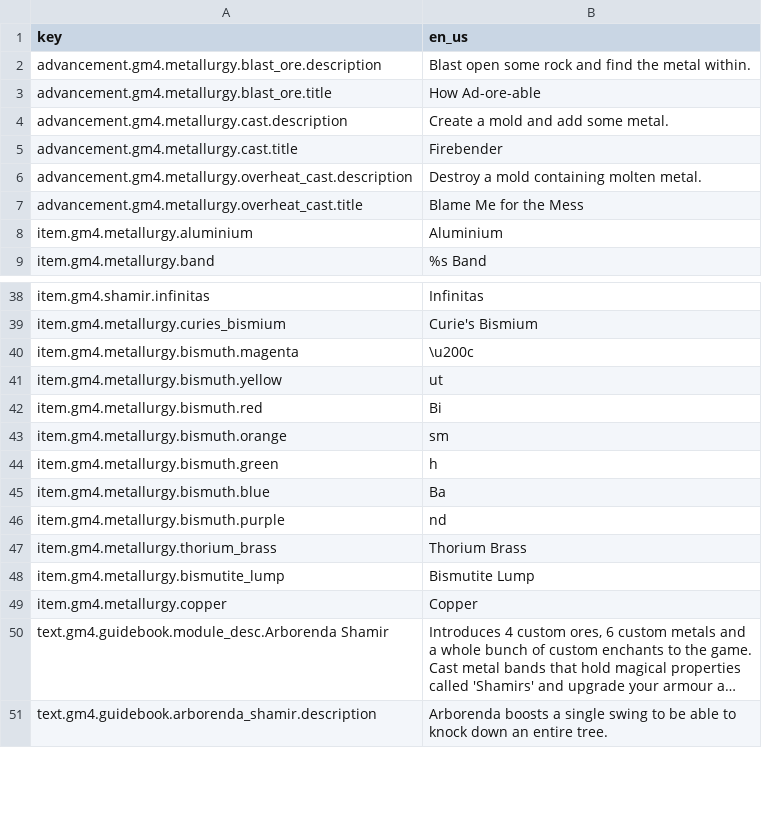
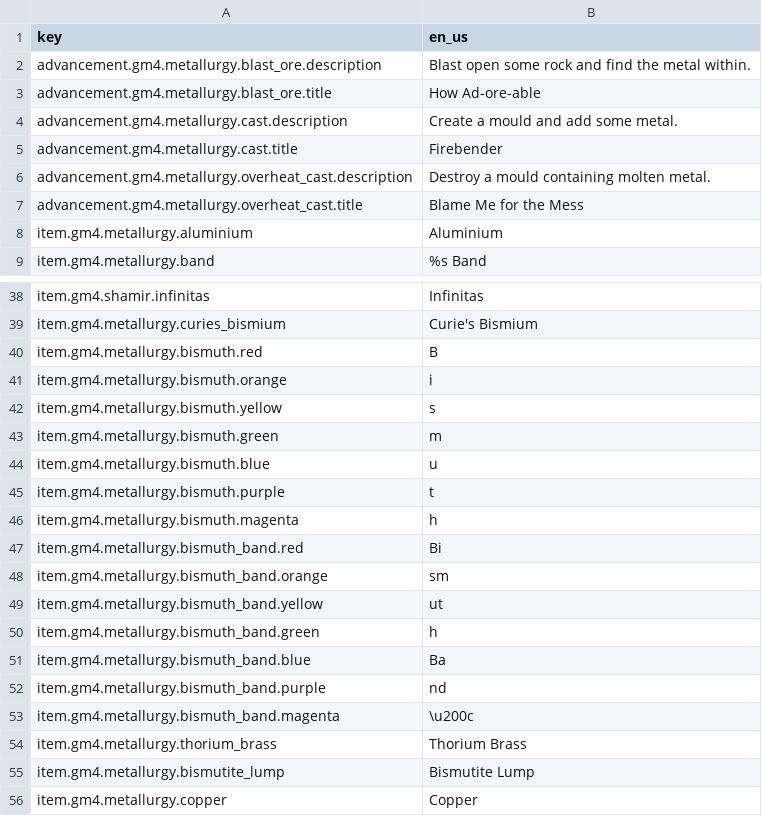
Before and after one commit to Gamemode4Dev/GM4_Datapacks, a CSV file: gm4_metallurgy/assets/translations.csv, drawn as a sheet; only a part is shown, gaps mark what is left out; the shorter side is filled out with more unchanged rows; long unchanged cells end in ….

Commit message:
Misc translation inconsistencies 2

```diff
--- a/gm4_metallurgy/assets/translations.csv
+++ b/gm4_metallurgy/assets/translations.csv
@@ -3,5 +3,5 @@ advancement.gm4.metallurgy.blast_ore.description,Blast open some rock and find t
 advancement.gm4.metallurgy.blast_ore.title,How Ad-ore-able
-advancement.gm4.metallurgy.cast.description,Create a mold and add some metal.
+advancement.gm4.metallurgy.cast.description,Create a mould and add some metal.
 advancement.gm4.metallurgy.cast.title,Firebender
-advancement.gm4.metallurgy.overheat_cast.description,Destroy a mold containing molten metal.
+advancement.gm4.metallurgy.overheat_cast.description,Destroy a mould containing molten metal.
 advancement.gm4.metallurgy.overheat_cast.title,Blame Me for the Mess
@@ -39,9 +39,16 @@ item.gm4.shamir.infinitas,Infinitas
 item.gm4.metallurgy.curies_bismium,Curie's Bismium
-item.gm4.metallurgy.bismuth.magenta,\u200c
-item.gm4.metallurgy.bismuth.yellow,ut
-item.gm4.metallurgy.bismuth.red,Bi
-item.gm4.metallurgy.bismuth.orange,sm
-item.gm4.metallurgy.bismuth.green,h
-item.gm4.metallurgy.bismuth.blue,Ba
-item.gm4.metallurgy.bismuth.purple,nd
+item.gm4.metallurgy.bismuth.red,B
+item.gm4.metallurgy.bismuth.orange,i
+item.gm4.metallurgy.bismuth.yellow,s
+item.gm4.metallurgy.bismuth.green,m
+item.gm4.metallurgy.bismuth.blue,u
+item.gm4.metallurgy.bismuth.purple,t
+item.gm4.metallurgy.bismuth.magenta,h
+item.gm4.metallurgy.bismuth_band.red,Bi
+item.gm4.metallurgy.bismuth_band.orange,sm
+item.gm4.metallurgy.bismuth_band.yellow,ut
+item.gm4.metallurgy.bismuth_band.green,"h "
+item.gm4.metallurgy.bismuth_band.blue,Ba
+item.gm4.metallurgy.bismuth_band.purple,nd
+item.gm4.metallurgy.bismuth_band.magenta,\u200c
 item.gm4.metallurgy.thorium_brass,Thorium Brass
```
Also changed, not shown: gm4_combat_expanded/translations.csv, gm4_crossbow_cartridges/translations.csv, 11 other files.
